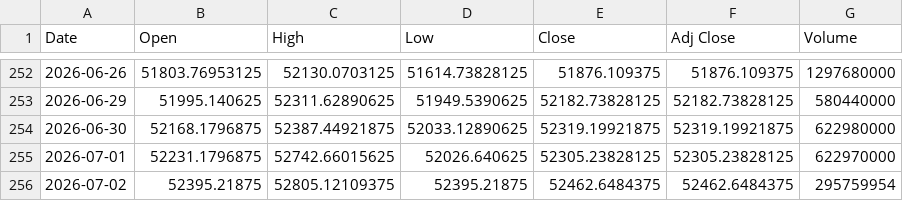
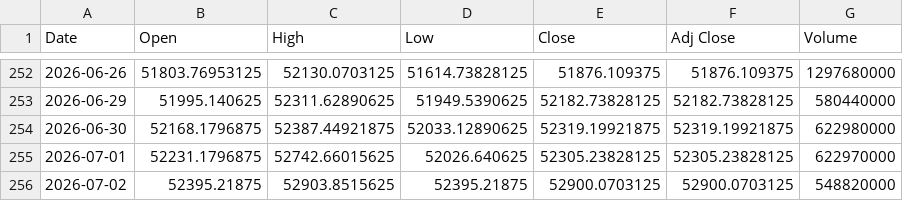
Before and after one commit to SeedFlora/idx-daily-data, a CSV file: data/DJI.csv, drawn as a sheet; only a part is shown, gaps mark what is left out.

```diff
--- a/data/DJI.csv
+++ b/data/DJI.csv
@@ -255,2 +255,2 @@ Date,Open,High,Low,Close,Adj Close,Volume
 2026-07-01,52231.1796875,52742.66015625,52026.640625,52305.23828125,52305.23828125,622970000
-2026-07-02,52395.21875,52805.12109375,52395.21875,52462.6484375,52462.6484375,295759954
+2026-07-02,52395.21875,52903.8515625,52395.21875,52900.0703125,52900.0703125,548820000
```
Also changed, not shown: data/GSPC.csv, data/IXIC.csv.
